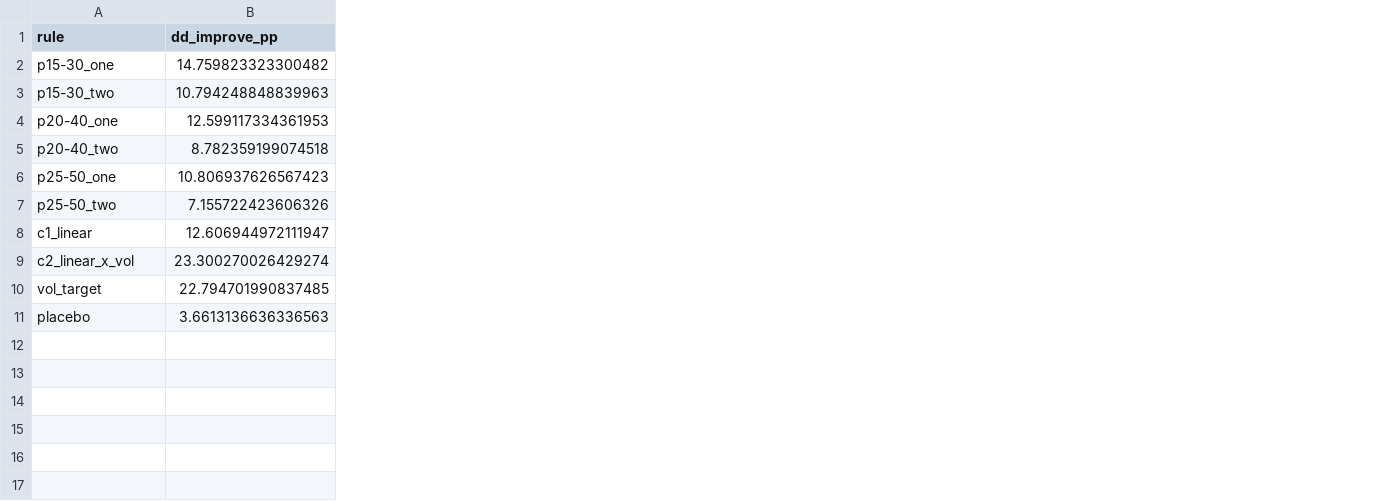
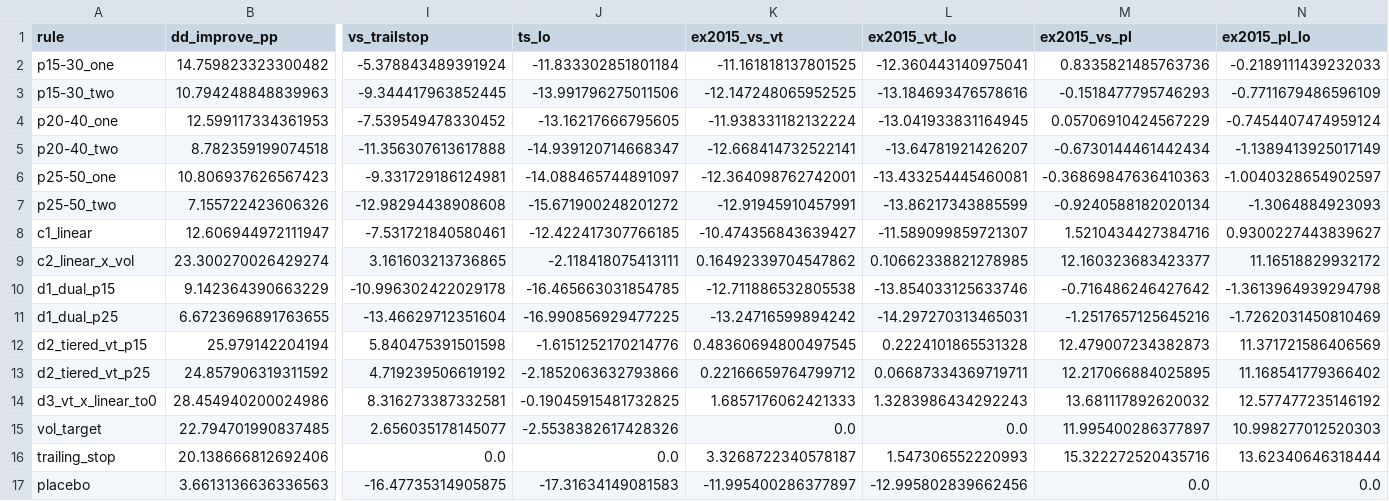
Before and after one commit to CareyPang/LPPL, a CSV file: reports/dtop_dev.csv, drawn as a sheet; only a part is shown, gaps mark what is left out; rows hold the shown columns only; the diff names each change by its address in the sheet, - before the commit and + after, or states it on an @@ line.

```diff
--- a/reports/dtop_dev.csv
+++ b/reports/dtop_dev.csv
+column I (vs_trailstop), rows 2-9: -5.378843489391924 | -9.344417963852445 | -7.539549478330452 | -11.356307613617888 | -9.331729186124981 | -12.98294438908608 | -7.531721840580461 | 3.161603213736865; row 15: 2.656035178145077; row 17: -16.47735314905875
+column J (ts_lo), rows 2-9: -11.833302851801184 | -13.991796275011506 | -13.16217666795605 | -14.939120714668347 | -14.088465744891097 | -15.671900248201272 | -12.422417307766185 | -2.118418075413111; row 15: -2.5538382617428326; row 17: -17.31634149081583
+column K (ex2015_vs_vt), rows 2-9: -11.161818137801525 | -12.147248065952525 | -11.938331182132224 | -12.668414732522141 | -12.364098762742001 | -12.91945910457991 | -10.474356843639427 | 0.16492339704547862; row 15: 0.0; row 17: -11.995400286377897
+column L (ex2015_vt_lo), rows 2-9: -12.360443140975041 | -13.184693476578616 | -13.041933831164945 | -13.64781921426207 | -13.433254445460081 | -13.86217343885599 | -11.589099859721307 | 0.10662338821278985; row 15: 0.0; row 17: -12.995802839662456
+column M (ex2015_vs_pl), rows 2-9: 0.8335821485763736 | -0.1518477795746293 | 0.05706910424567229 | -0.6730144461442434 | -0.36869847636410363 | -0.9240588182020134 | 1.5210434427384716 | 12.160323683423377; row 15: 11.995400286377897; row 17: 0.0
+column N (ex2015_pl_lo), rows 2-9: -0.2189111439232033 | -0.7711679486596109 | -0.7454407474959124 | -1.1389413925017149 | -1.0040328654902597 | -1.3064884923093 | 0.9300227443839627 | 11.16518829932172; row 15: 10.998277012520303; row 17: 0.0
+row 10: d1_dual_p15 | 9.142364390663229 | -10.996302422029178 | -16.465663031854785 | -12.711886532805538 | -13.854033125633746 | -0.716486246427642 | -1.3613964939294798
+row 11: d1_dual_p25 | 6.6723696891763655 | -13.46629712351604 | -16.990856929477225 | -13.24716599894242 | -14.297270313465031 | -1.2517657125645216 | -1.7262031450810469
+row 12: d2_tiered_vt_p15 | 25.979142204194 | 5.840475391501598 | -1.6151252170214776 | 0.48360694800497545 | 0.2224101865531328 | 12.479007234382873 | 11.371721586406569
+row 13: d2_tiered_vt_p25 | 24.857906319311592 | 4.719239506619192 | -2.1852063632793866 | 0.22166659764799712 | 0.06687334369719711 | 12.217066884025895 | 11.168541779366402
+row 14: d3_vt_x_linear_to0 | 28.454940200024986 | 8.316273387332581 | -0.19045915481732825 | 1.6857176062421333 | 1.3283986434292243 | 13.681117892620032 | 12.577477235146192
+row 16: trailing_stop | 20.138666812692406 | 0.0 | 0.0 | 3.3268722340578187 | 1.547306552220993 | 15.322272520435716 | 13.62340646318444
```
Also changed, not shown: reports/dtop_dev_aux.csv, 4 other files.
